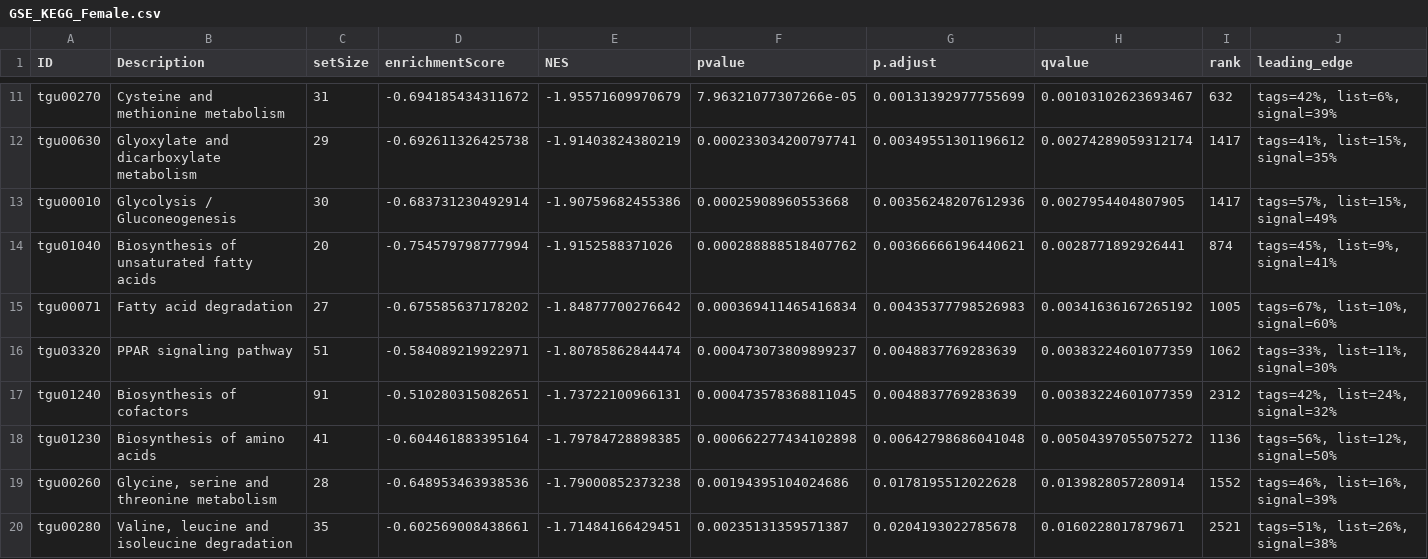
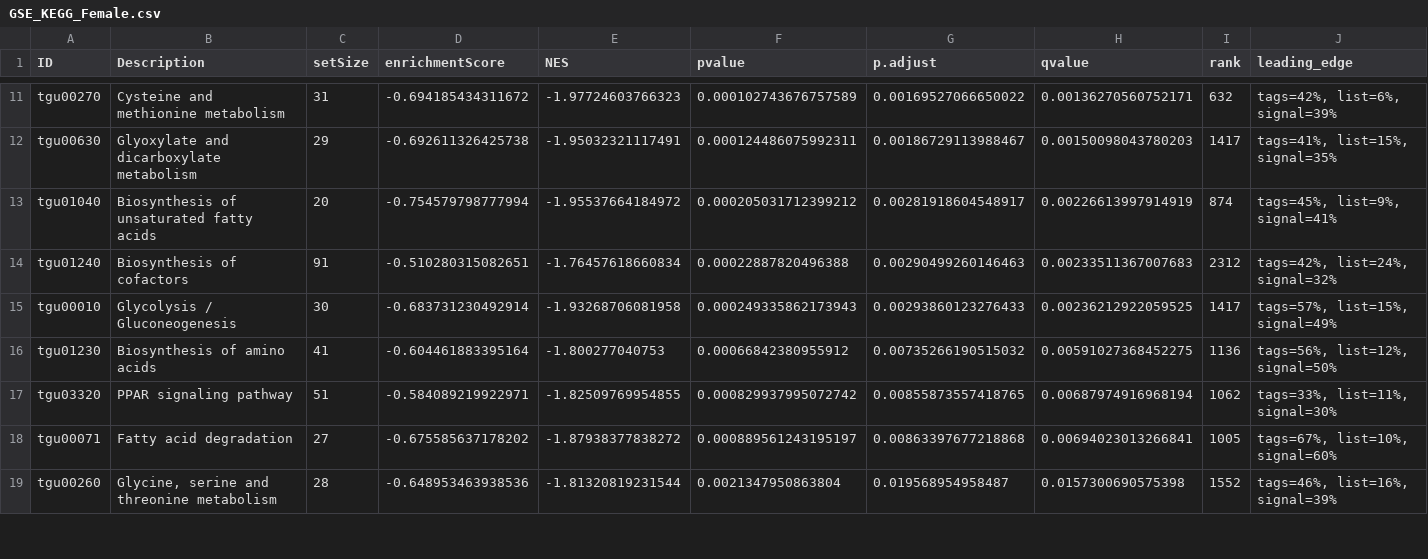
Before and after one commit to Schwartz-Lab-at-Auburn/ZebraFinch_DamageFitnessProject, a CSV file: LiverRNASeq/Pathway Enrichment/Results/GSEA/DESeq2_Female/GSE_KEGG_Female.csv, drawn as a sheet; only a part is shown, gaps mark what is left out; removed rows and columns are numbered as before the commit, all else as after; rows hold the shown columns only; the diff covers the shown part only; the diff names each change by its address in the sheet, - before the commit and + after, or states it on an @@ line.

```diff
--- a/LiverRNASeq/Pathway Enrichment/Results/GSEA/DESeq2_Female/GSE_KEGG_Female.csv
+++ b/LiverRNASeq/Pathway Enrichment/Results/GSEA/DESeq2_Female/GSE_KEGG_Female.csv
-E11 (NES): -1.95571609970679
+E11 (NES): -1.97724603766323
-F11 (pvalue): 7.96321077307266e-05
+F11 (pvalue): 0.000102743676757589
-G11 (p.adjust): 0.00131392977755699
+G11 (p.adjust): 0.00169527066650022
-H11 (qvalue): 0.00103102623693467
+H11 (qvalue): 0.00136270560752171
-E12 (NES): -1.91403824380219
+E12 (NES): -1.95032321117491
-F12 (pvalue): 0.000233034200797741
+F12 (pvalue): 0.000124486075992311
-G12 (p.adjust): 0.00349551301196612
+G12 (p.adjust): 0.00186729113988467
-H12 (qvalue): 0.00274289059312174
+H12 (qvalue): 0.00150098043780203
-row 13: tgu00010 | Glycolysis / Gluconeogenesis | 30 | -0.683731230492914 | -1.90759682455386 | 0.00025908960553668 | 0.00356248207612936 | 0.0027954404807905 | 1417 | tags=57%, list=15%, signal=49%
-E13 (NES): -1.9152588371026
+E13 (NES): -1.95537664184972
-F13 (pvalue): 0.000288888518407762
+F13 (pvalue): 0.000205031712399212
-G13 (p.adjust): 0.00366666196440621
+G13 (p.adjust): 0.00281918604548917
-H13 (qvalue): 0.0028771892926441
+H13 (qvalue): 0.00226613997914919
-row 15: tgu00071 | Fatty acid degradation | 27 | -0.675585637178202 | -1.84877700276642 | 0.000369411465416834 | 0.00435377798526983 | 0.00341636167265192 | 1005 | tags=67%, list=10%, signal=60%
-row 16: tgu03320 | PPAR signaling pathway | 51 | -0.584089219922971 | -1.80785862844474 | 0.000473073809899237 | 0.0048837769283639 | 0.00383224601077359 | 1062 | tags=33%, list=11%, signal=30%
-E14 (NES): -1.73722100966131
+E14 (NES): -1.76457618660834
-F14 (pvalue): 0.000473578368811045
+F14 (pvalue): 0.00022887820496388
-G14 (p.adjust): 0.0048837769283639
+G14 (p.adjust): 0.00290499260146463
-H14 (qvalue): 0.00383224601077359
+H14 (qvalue): 0.00233511367007683
+row 15: tgu00010 | Glycolysis / Gluconeogenesis | 30 | -0.683731230492914 | -1.93268706081958 | 0.000249335862173943 | 0.00293860123276433 | 0.00236212922059525 | 1417 | tags=57%, list=15%, signal=49%
-E16 (NES): -1.79784728898385
+E16 (NES): -1.800277040753
-F16 (pvalue): 0.000662277434102898
+F16 (pvalue): 0.00066842380955912
-G16 (p.adjust): 0.00642798686041048
+G16 (p.adjust): 0.00735266190515032
-H16 (qvalue): 0.00504397055075272
+H16 (qvalue): 0.00591027368452275
+row 17: tgu03320 | PPAR signaling pathway | 51 | -0.584089219922971 | -1.82509769954855 | 0.000829937995072742 | 0.00855873557418765 | 0.00687974916968194 | 1062 | tags=33%, list=11%, signal=30%
+row 18: tgu00071 | Fatty acid degradation | 27 | -0.675585637178202 | -1.87938377838272 | 0.000889561243195197 | 0.00863397677218868 | 0.00694023013266841 | 1005 | tags=67%, list=10%, signal=60%
-E19 (NES): -1.79000852373238
+E19 (NES): -1.81320819231544
-F19 (pvalue): 0.00194395104024686
+F19 (pvalue): 0.0021347950863804
-G19 (p.adjust): 0.0178195512022628
+G19 (p.adjust): 0.019568954958487
-H19 (qvalue): 0.0139828057280914
+H19 (qvalue): 0.0157300690575398
-row 20: tgu00280 | Valine, leucine and isoleucine degradation | 35 | -0.602569008438661 | -1.71484166429451 | 0.00235131359571387 | 0.0204193022785678 | 0.0160228017879671 | 2521 | tags=51%, list=26%, signal=38%
```
Also changed, not shown: 4 added rows, 1 removed row and 40 edited cells elsewhere in this file, LiverRNASeq/Pathway Enrichment/Results/GSEA/DESeq2_Female/GO_GSEA_Female_CC.csv, LiverRNASeq/Pathway Enrichment/Results/GSEA/DESeq2_Female/GO_GSEA_Female_MF.csv, 16 other files.
